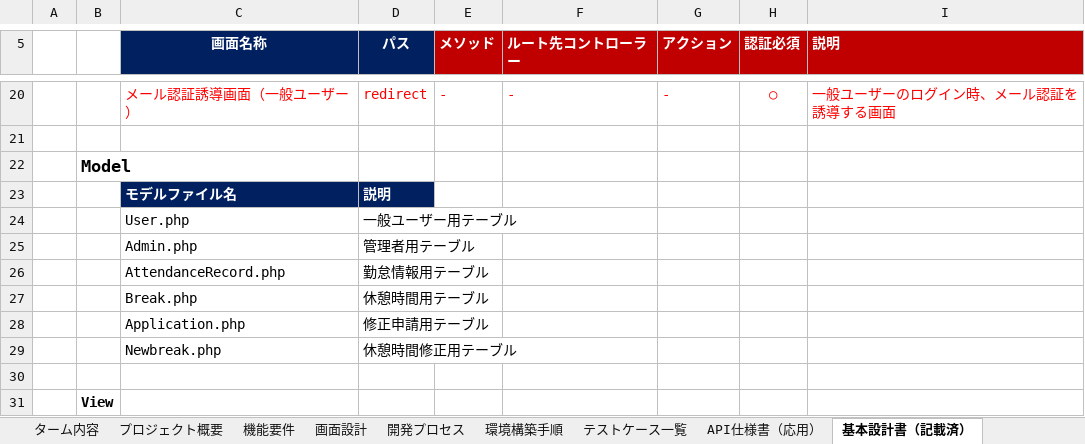
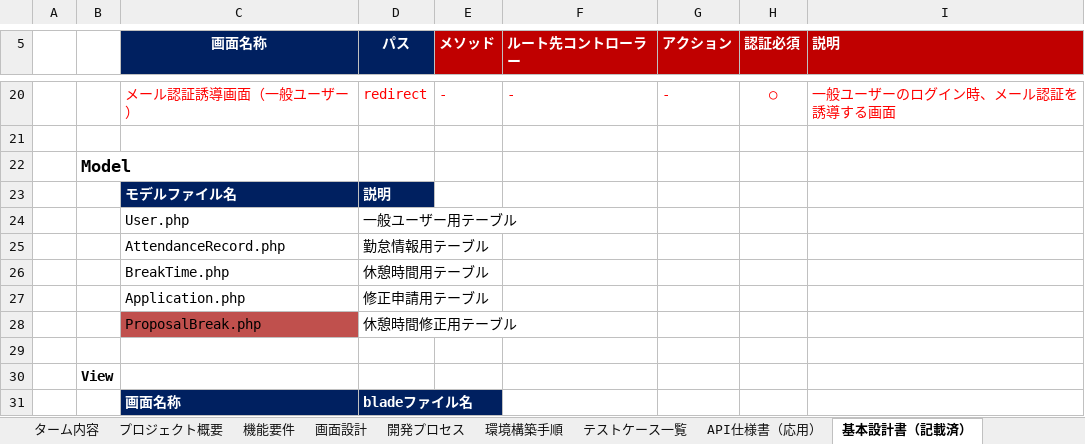
Before and after one commit to yuto-oshima18/attendance-app, an Excel workbook: docs/各種設計書.xlsx, sheet 基本設計書（記載済）, drawn as a sheet; only a part is shown, gaps mark what is left out; the shorter side is filled out with more unchanged rows; values as stored, in another font and other column widths than the file's, no borders; removed rows and columns are numbered as before the commit, all else as after; the diff names each change by its address in the sheet, - before the commit and + after, or states it on an @@ line.

```diff
--- a/docs/各種設計書.xlsx (sheet 基本設計書（記載済）)
+++ b/docs/各種設計書.xlsx (sheet 基本設計書（記載済）)
-row 25:  |  | Admin.php | 管理者用テーブル
-C26 (画面名称): Break.php
+C26 (画面名称): BreakTime.php
-C28 (画面名称): Newbreak.php
+C28 (画面名称): ProposalBreak.php
-C28 fill: none
+C28 fill: #C0504D
```
Also changed, not shown: sheet テーブル仕様書（記載済）, charts or pictures, 1 other file.
